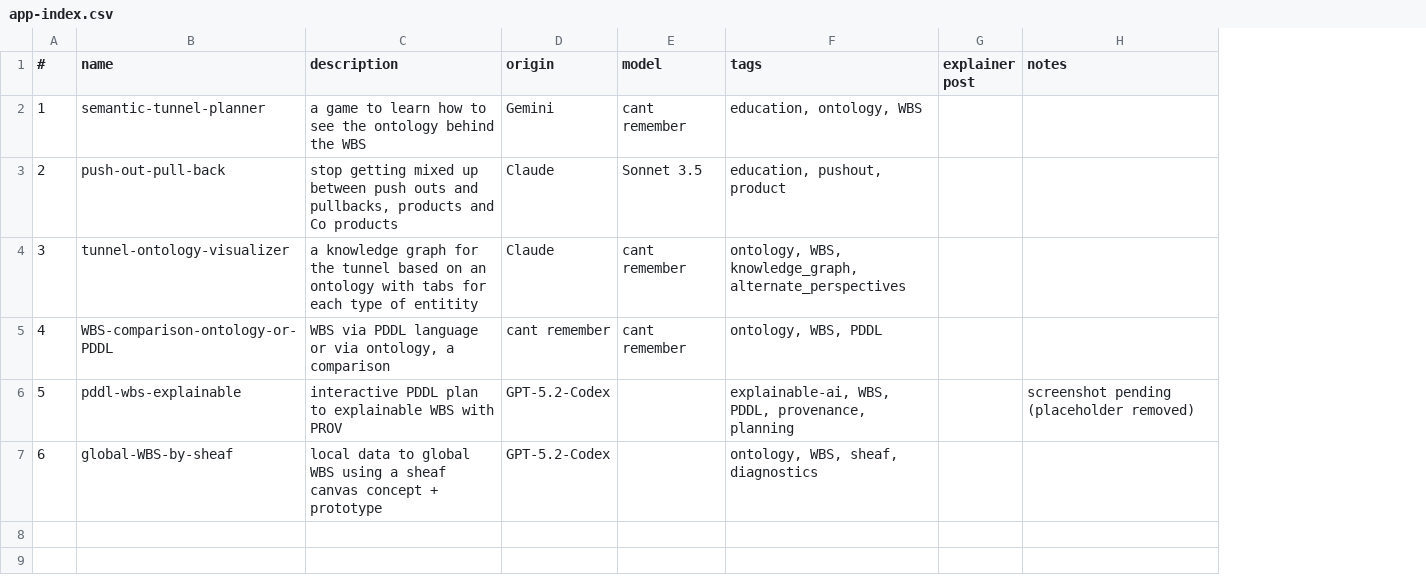
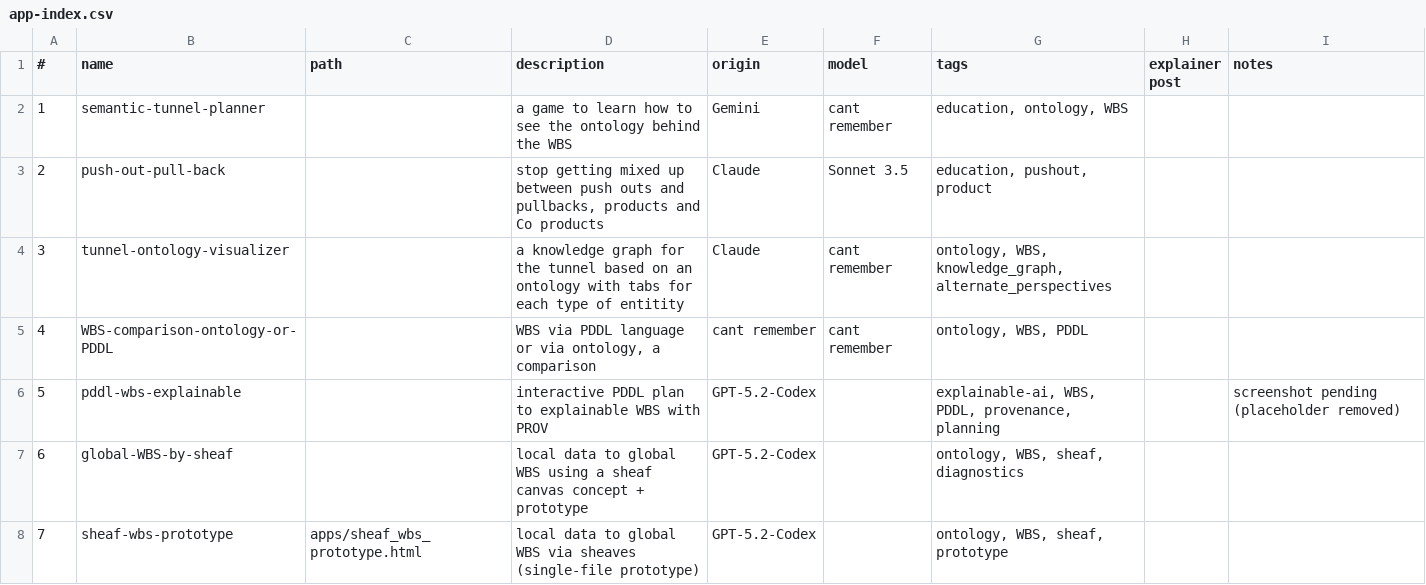
Before and after one commit to lawrencerowland/Solway_tunnel_ontology, a CSV file: app-index.csv, drawn as a sheet; the diff names each change by its address in the sheet, - before the commit and + after, or states it on an @@ line.

Commit message:
Add sheaf WBS prototype to app index

```diff
--- a/app-index.csv
+++ b/app-index.csv
+column C (path), empty
+row 8: 7 | sheaf-wbs-prototype | apps/sheaf_wbs_prototype.html | local data to global WBS via sheaves (single-file prototype) | GPT-5.2-Codex |  | ontology, WBS, sheaf, prototype
```
Also changed, not shown: 2 other files.
